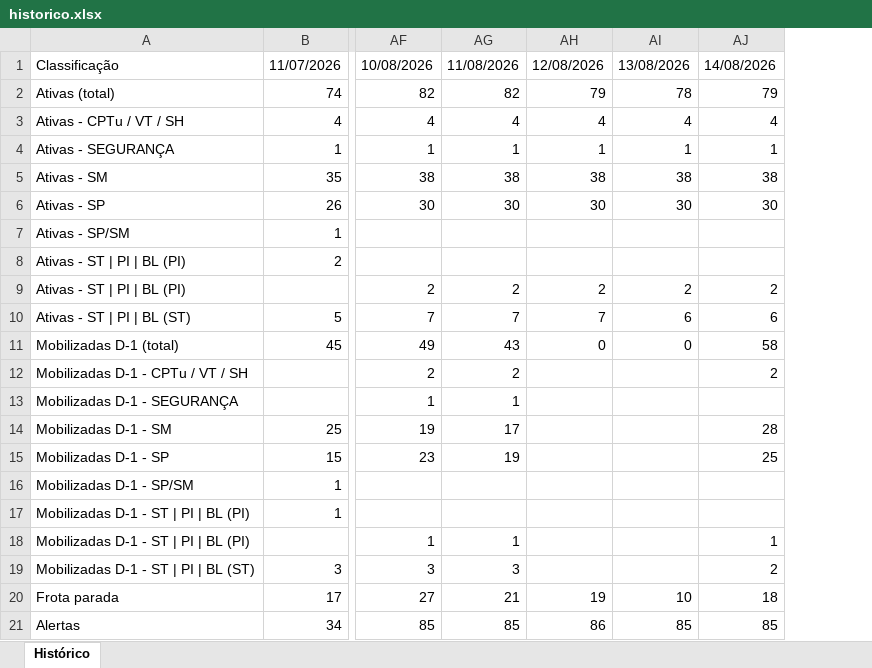
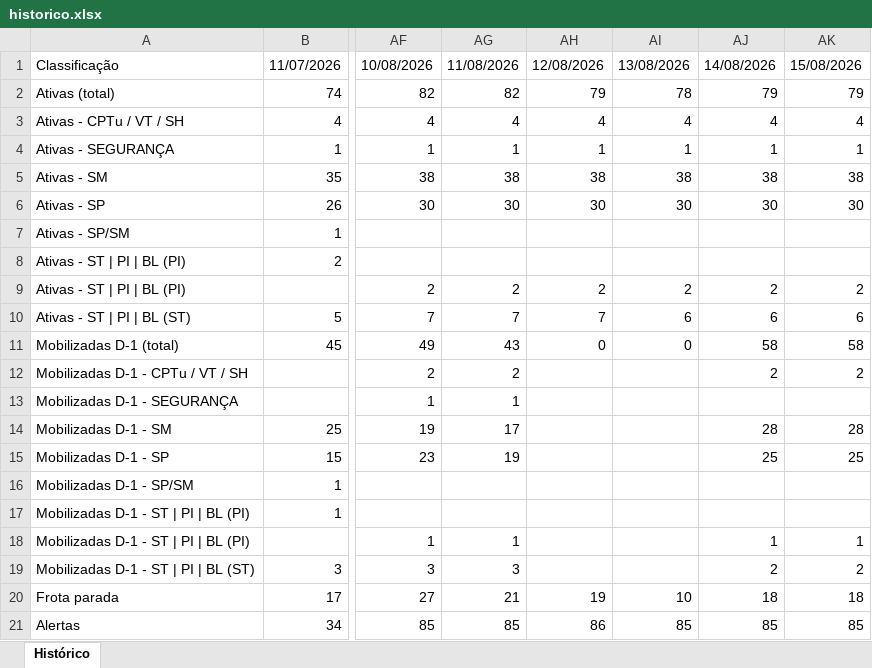
Before and after one commit to amcaccere261283/suporte-infra-matriz-dashboard, an Excel workbook: historico.xlsx, sheet Histórico, drawn as a sheet; only a part is shown, gaps mark what is left out; values as stored, in another font and other column widths than the file's, no borders; the diff names each change by its address in the sheet, - before the commit and + after, or states it on an @@ line.

```diff
--- a/historico.xlsx (sheet Histórico)
+++ b/historico.xlsx (sheet Histórico)
+column AK, rows 1-21: 15/08/2026 | 79 | 4 | 1 | 38 | 30 |  |  | 2 | 6 | 58 | 2 |  | 28 | 25 |  |  | 1 | 2 | 18 | 85
```
Also changed, not shown: 2 other files.
